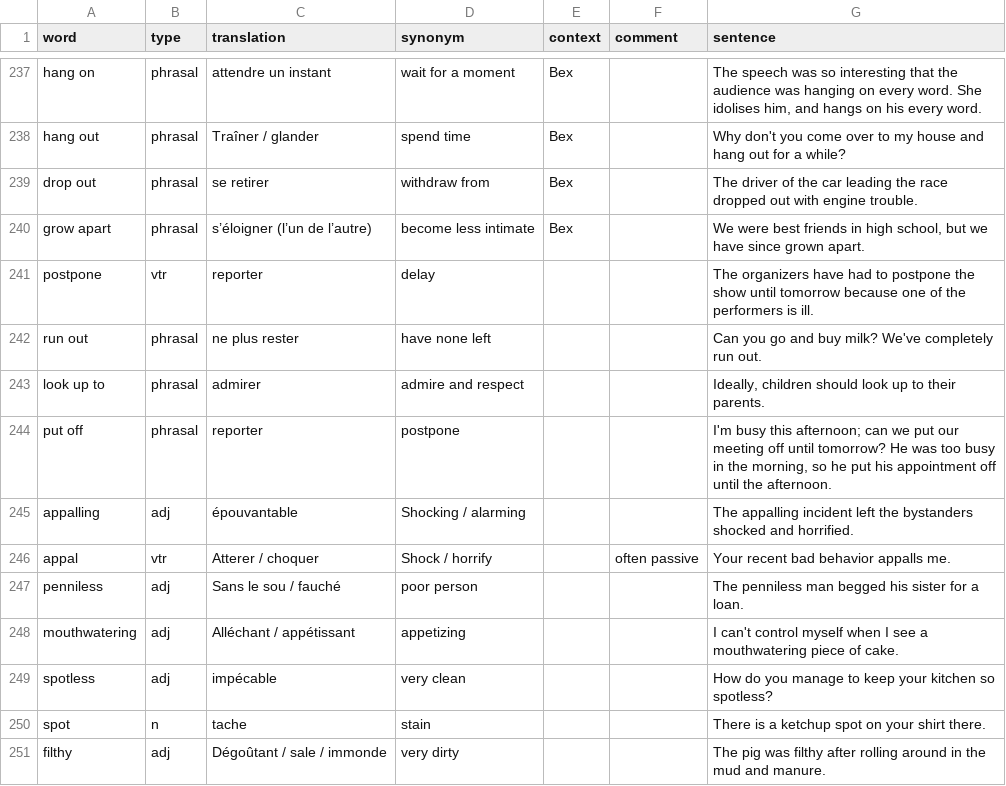
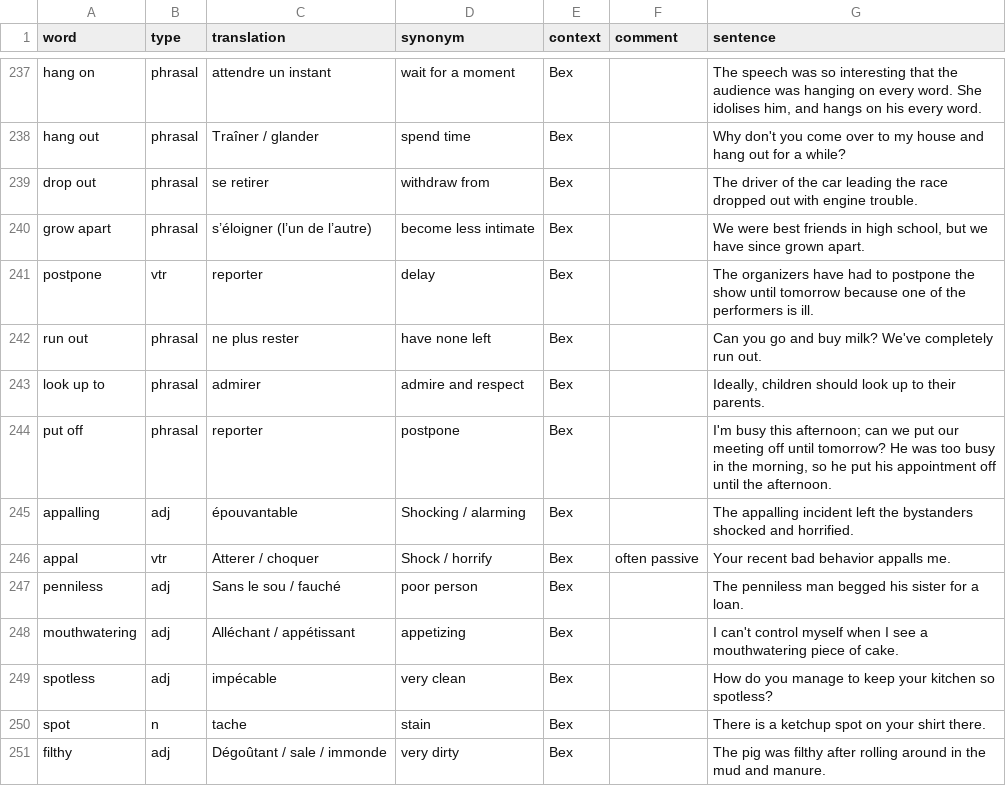
Before and after one commit to FLinguenheld/vocabulary2, a CSV file: vocabulary.csv, drawn as a sheet; only a part is shown, gaps mark what is left out; the diff covers the shown part only.

Commit message:
Up voca

```diff
--- a/vocabulary.csv
+++ b/vocabulary.csv
@@ -240,12 +240,12 @@ drop out,phrasal,se retirer,withdraw from,Bex,,The driver of the car leading the
 grow apart,phrasal,s’éloigner (l’un de l’autre),become less intimate,Bex,,"We were best friends in high school, but we have since grown apart."
-postpone,vtr,reporter,delay,,,The organizers have had to postpone the show until tomorrow because one of the performers is ill.
-run out,phrasal,ne plus rester,have none left,,,Can you go and buy milk? We've completely run out.
-look up to,phrasal,admirer,admire and respect,,,"Ideally, children should look up to their parents."
-put off,phrasal,reporter,postpone,,,"I'm busy this afternoon; can we put our meeting off until tomorrow? He was too busy in the morning, so he put his appointment off until the afternoon."
-appalling,adj,épouvantable,Shocking / alarming,,,The appalling incident left the bystanders shocked and horrified.
-appal,vtr,Atterer / choquer,Shock / horrify,,often passive,Your recent bad behavior appalls me.
-penniless,adj,Sans le sou / fauché,poor person,,,The penniless man begged his sister for a loan.
-mouthwatering,adj,Alléchant / appétissant,appetizing,,,I can't control myself when I see a mouthwatering piece of cake.
-spotless,adj,impécable,very clean,,,How do you manage to keep your kitchen so spotless?
-spot,n,tache,stain,,,There is a ketchup spot on your shirt there.
-filthy,adj,Dégoûtant / sale / immonde,very dirty,,,The pig was filthy after rolling around in the mud and manure.
+postpone,vtr,reporter,delay,Bex,,The organizers have had to postpone the show until tomorrow because one of the performers is ill.
+run out,phrasal,ne plus rester,have none left,Bex,,Can you go and buy milk? We've completely run out.
+look up to,phrasal,admirer,admire and respect,Bex,,"Ideally, children should look up to their parents."
+put off,phrasal,reporter,postpone,Bex,,"I'm busy this afternoon; can we put our meeting off until tomorrow? He was too busy in the morning, so he put his appointment off until the afternoon."
+appalling,adj,épouvantable,Shocking / alarming,Bex,,The appalling incident left the bystanders shocked and horrified.
+appal,vtr,Atterer / choquer,Shock / horrify,Bex,often passive,Your recent bad behavior appalls me.
+penniless,adj,Sans le sou / fauché,poor person,Bex,,The penniless man begged his sister for a loan.
+mouthwatering,adj,Alléchant / appétissant,appetizing,Bex,,I can't control myself when I see a mouthwatering piece of cake.
+spotless,adj,impécable,very clean,Bex,,How do you manage to keep your kitchen so spotless?
+spot,n,tache,stain,Bex,,There is a ketchup spot on your shirt there.
+filthy,adj,Dégoûtant / sale / immonde,very dirty,Bex,,The pig was filthy after rolling around in the mud and manure.
```
Also changed, not shown: 9 added rows and 3 edited cells elsewhere in this file.
